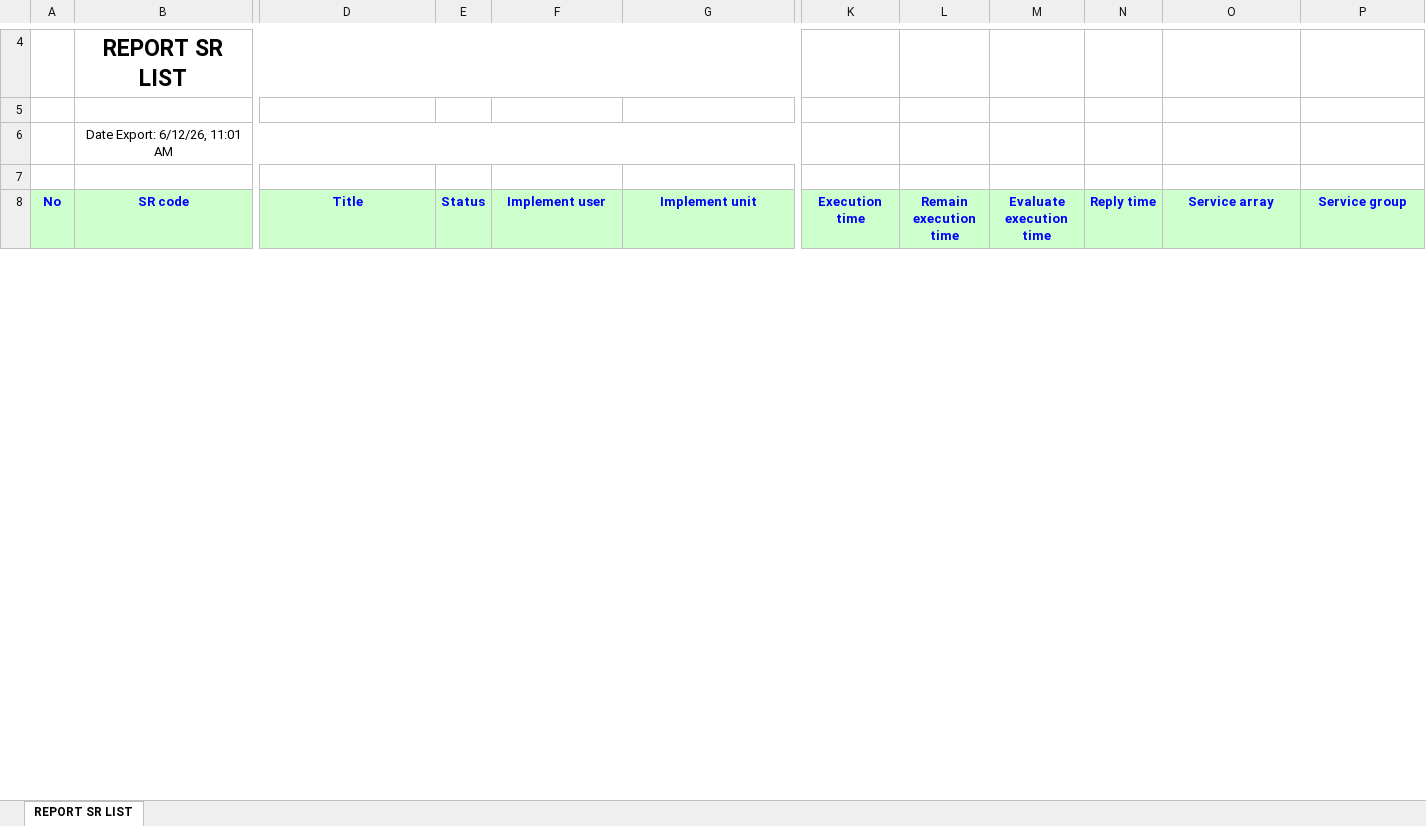
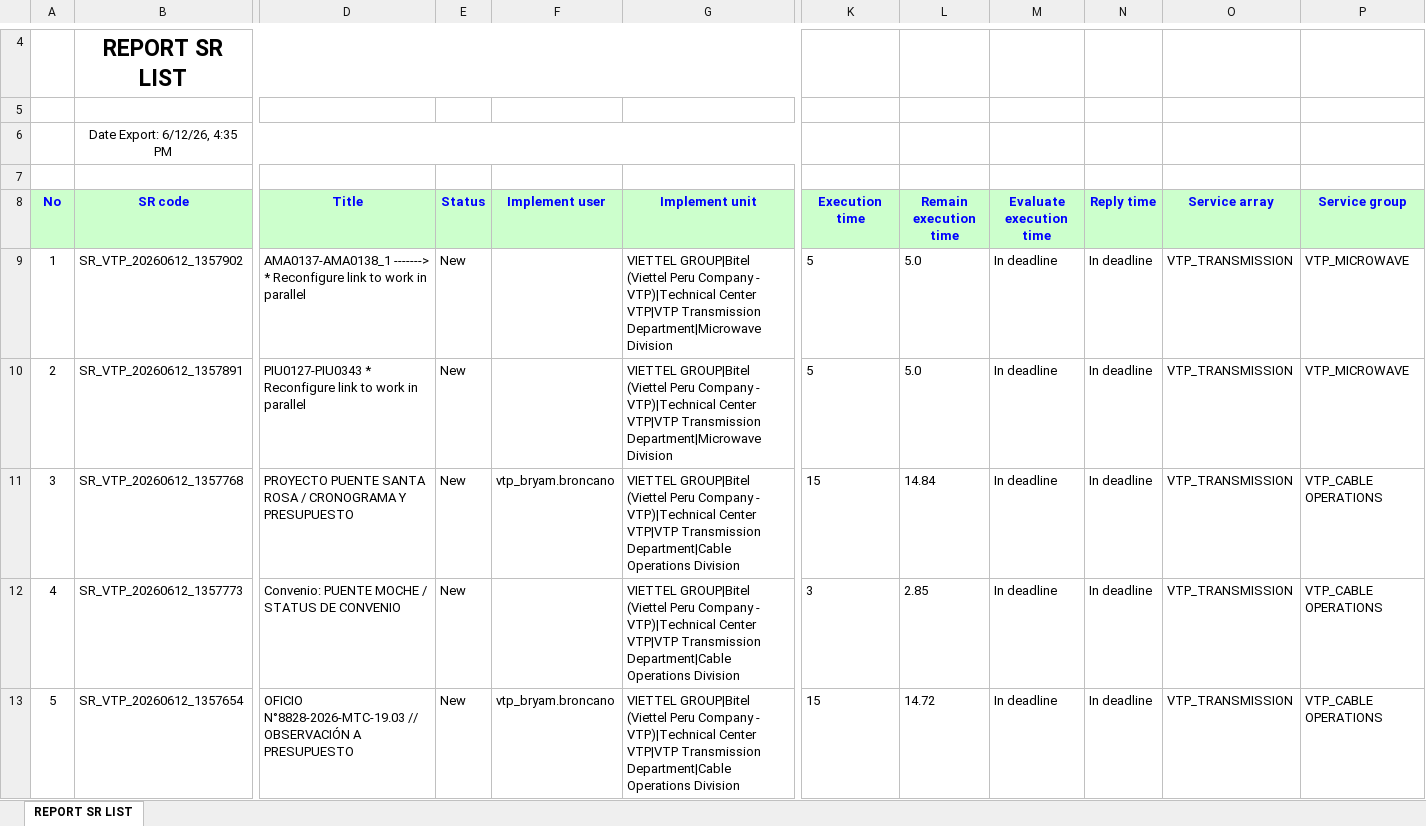
Before and after one commit to alvaromartinezg/sr_dashboard, an Excel workbook: SR_REPORT.xlsx, sheet REPORT SR LIST, drawn as a sheet; only a part is shown, gaps mark what is left out; values as stored, in another font and other column widths than the file's, no borders; rows hold the shown columns only; the diff covers the shown part only; the diff names each change by its address in the sheet, - before the commit and + after, or states it on an @@ line.

Commit message:
update SR report

```diff
--- a/SR_REPORT.xlsx (sheet REPORT SR LIST)
+++ b/SR_REPORT.xlsx (sheet REPORT SR LIST)
-B6 (SR code): Date Export: 6/12/26, 11:01 AM
+B6 (SR code): Date Export: 6/12/26, 4:35 PM
+row 9: 1 | SR_VTP_20260612_1357902 | AMA0137-AMA0138_1 -------> * Reconfigure link to work in parallel | New |  | VIETTEL GROUP|Bitel (Viettel Peru Company - VTP)|Technical Center VTP|VTP Transmission Department|Microwave Division | 5 | 5.0 | In deadline | In deadline | VTP_TRANSMISSION | VTP_MICROWAVE
+row 10: 2 | SR_VTP_20260612_1357891 | PIU0127-PIU0343 * Reconfigure link to work in parallel | New |  | VIETTEL GROUP|Bitel (Viettel Peru Company - VTP)|Technical Center VTP|VTP Transmission Department|Microwave Division | 5 | 5.0 | In deadline | In deadline | VTP_TRANSMISSION | VTP_MICROWAVE
+row 11: 3 | SR_VTP_20260612_1357768 | PROYECTO PUENTE SANTA ROSA / CRONOGRAMA Y PRESUPUESTO | New | vtp_bryam.broncano | VIETTEL GROUP|Bitel (Viettel Peru Company - VTP)|Technical Center VTP|VTP Transmission Department|Cable Operations Division | 15 | 14.84 | In deadline | In deadline | VTP_TRANSMISSION | VTP_CABLE OPERATIONS
+row 12: 4 | SR_VTP_20260612_1357773 | Convenio: PUENTE MOCHE / STATUS DE CONVENIO | New |  | VIETTEL GROUP|Bitel (Viettel Peru Company - VTP)|Technical Center VTP|VTP Transmission Department|Cable Operations Division | 3 | 2.85 | In deadline | In deadline | VTP_TRANSMISSION | VTP_CABLE OPERATIONS
+row 13: 5 | SR_VTP_20260612_1357654 | OFICIO N°8828-2026-MTC-19.03 // OBSERVACIÓN A PRESUPUESTO | New | vtp_bryam.broncano | VIETTEL GROUP|Bitel (Viettel Peru Company - VTP)|Technical Center VTP|VTP Transmission Department|Cable Operations Division | 15 | 14.72 | In deadline | In deadline | VTP_TRANSMISSION | VTP_CABLE OPERATIONS
```
Also changed, not shown: 7 added rows, 8 removed rows, 82 moved rows, 20 edited cells and row numbers in column A elsewhere in this sheet.
